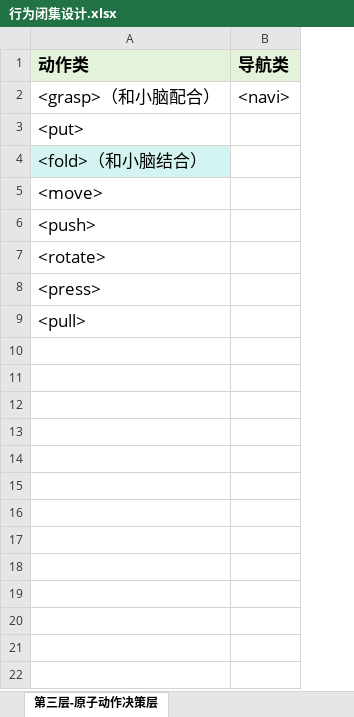
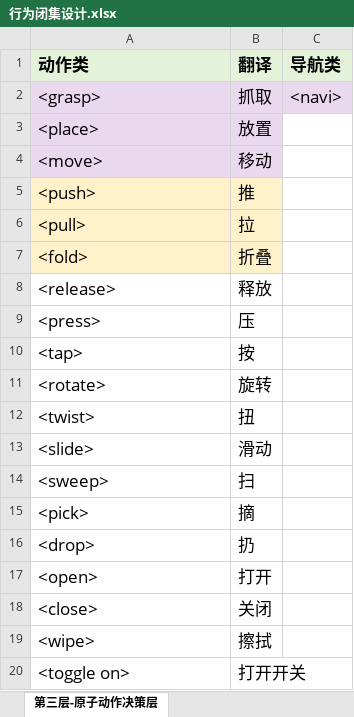
Before and after one commit to RobinWYN/WokringMemory, an Excel workbook: RoboCerebrum/行为闭集设计.xlsx, sheet 第三层-原子动作决策层, drawn as a sheet; only a part is shown; values as stored, in another font and other column widths than the file's, no borders; removed rows and columns are numbered as before the commit, all else as after; the diff covers the shown part only; the diff names each change by its address in the sheet, - before the commit and + after, or states it on an @@ line.

Commit message:
Add files via upload

```diff
--- a/RoboCerebrum/行为闭集设计.xlsx (sheet 第三层-原子动作决策层)
+++ b/RoboCerebrum/行为闭集设计.xlsx (sheet 第三层-原子动作决策层)
+column B (翻译), rows 2-5: 抓取 | 放置 | 移动 | 推; rows 11-13: 旋转 | 扭 | 滑动
-A2 (动作类): <grasp>（和小脑配合）
+A2 (动作类): <grasp>
-A2:A3 fill: none
+A2:A3 fill: #EAD8EE
-C2 fill: none
+C2 fill: #EAD8EE
-A3 (动作类): <put>
+A3 (动作类): <place>
-row 4: <fold>（和小脑结合）
-A4 fill: none
+A4 fill: #EAD8EE
-A5 fill: none
+A5 fill: #FFF2CA
+row 6: <pull> | 拉
+row 7: <fold> | 折叠
+row 8: <release> | 释放
+row 9: <press> | 压
+row 10: <tap> | 按
-A12 (动作类): <press>
+A12 (动作类): <twist>
-A13 (动作类): <pull>
+A13 (动作类): <slide>
+row 14: <sweep> | 扫
+row 15: <pick> | 摘
+row 16: <drop> | 扔
+row 17: <open> | 打开
+row 18: <close> | 关闭
+row 19: <wipe> | 擦拭
+row 20: <toggle on> | 打开开关
```
Also changed, not shown: 15 added rows elsewhere in this sheet, sheet 第一层-全屋级任务编排, sheet 第二层-房间级子任务拆解.
